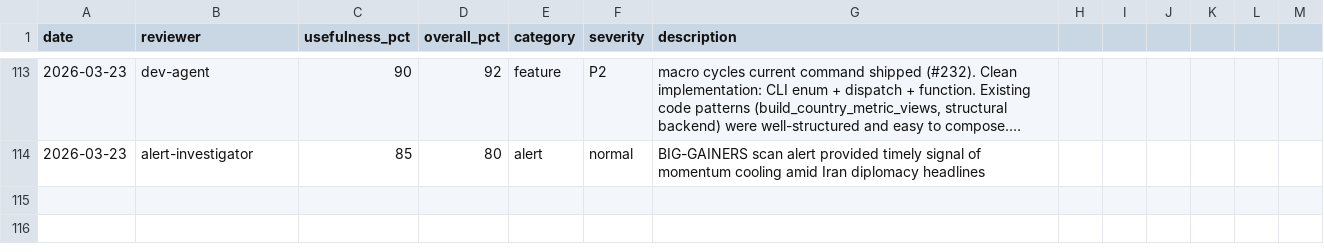
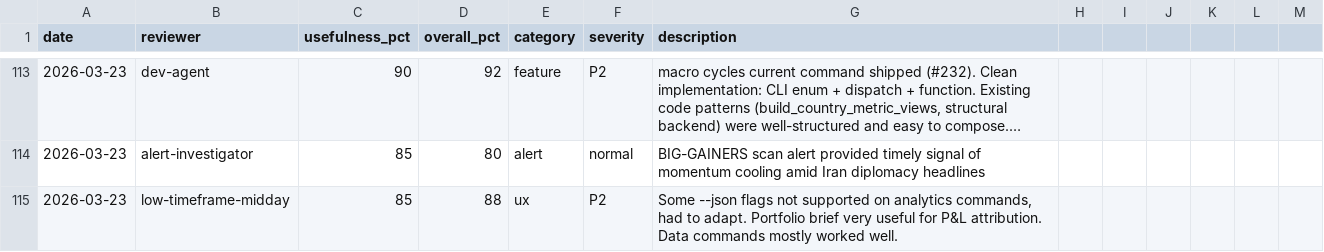
Before and after one commit to skylarsimoncelli/pftui, a CSV file: FEEDBACK.csv, drawn as a sheet; only a part is shown, gaps mark what is left out; long unchanged cells end in …; the diff names each change by its address in the sheet, - before the commit and + after, or states it on an @@ line.

Commit message:
feedback: low-timeframe-midday

```diff
--- a/FEEDBACK.csv
+++ b/FEEDBACK.csv
+row 115: 2026-03-23 | low-timeframe-midday | 85 | 88 | ux | P2 | Some --json flags not supported on analytics commands, had to adapt. Portfolio brief very useful for P&L attribution. Data commands mostly worked well.
```
